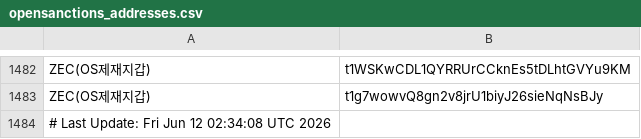
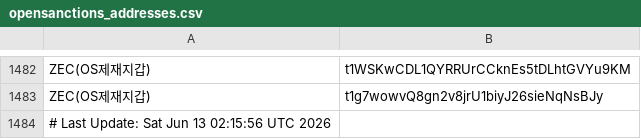
Before and after one commit to kuyongjin/blacklist-wallet-daily-check, a CSV file: opensanctions_addresses.csv, drawn as a sheet; only a part is shown, gaps mark what is left out.

```diff
--- a/opensanctions_addresses.csv
+++ b/opensanctions_addresses.csv
@@ -1483,2 +1483,2 @@ ZEC(OS제재지갑),t1WSKwCDL1QYRRUrCCknEs5tDLhtGVYu9KM
 ZEC(OS제재지갑),t1g7wowvQ8gn2v8jrU1biyJ26sieNqNsBJy
-# Last Update: Fri Jun 12 02:34:08 UTC 2026
+# Last Update: Sat Jun 13 02:15:56 UTC 2026
```
Also changed, not shown: ofac_sanctioned_addresses.csv.
